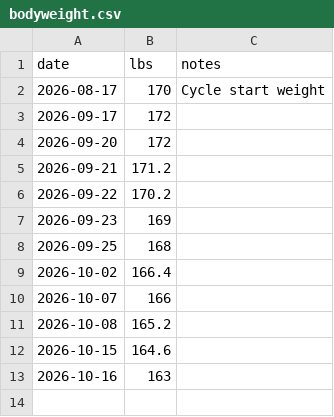
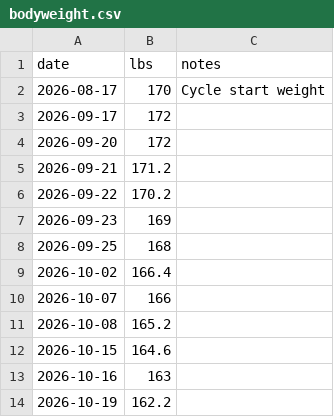
Before and after one commit to bjwxh/tri_sub60, a CSV file: data/bodyweight.csv, drawn as a sheet; the diff names each change by its address in the sheet, - before the commit and + after, or states it on an @@ line.

Commit message:
Log Body weight: 162.2 on 2026-10-19

```diff
--- a/data/bodyweight.csv
+++ b/data/bodyweight.csv
+row 14: 2026-10-19 | 162.2
```
